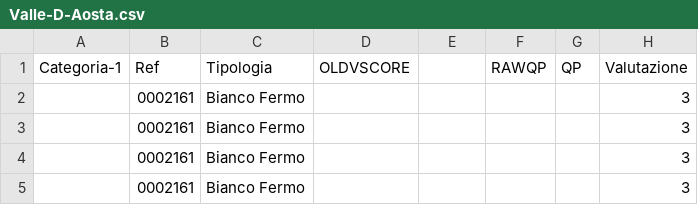
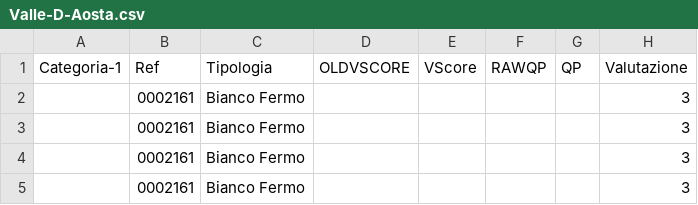
Before and after one commit to dev-crumbs/vinopedia, a CSV file: vini/Valle-D-Aosta.csv, drawn as a sheet; only a part is shown; the diff names each change by its address in the sheet, - before the commit and + after, or states it on an @@ line.

Commit message:
test new input 2

```diff
--- a/vini/Valle-D-Aosta.csv
+++ b/vini/Valle-D-Aosta.csv
-E1: (empty)
+E1: VScore
```
